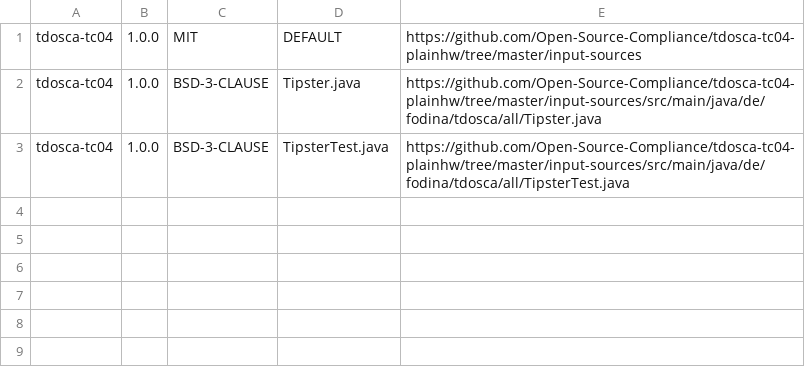
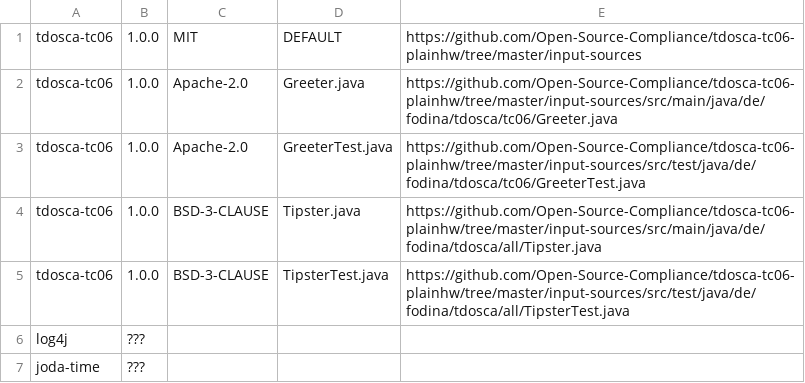
Before and after one commit to Open-Source-Compliance/tdosca-tc06-plainhw, a CSV file: reference-compliance-artifacts/bom.csv, drawn as a sheet.

Commit message:
Fix compliance artifacts (state 2020-11-15)

```diff
--- a/reference-compliance-artifacts/bom.csv
+++ b/reference-compliance-artifacts/bom.csv
@@ -1,3 +1,7 @@
-tdosca-tc04,1.0.0,MIT,DEFAULT,https://github.com/Open-Source-Compliance/tdosca-tc04-plainhw/tree/master/input-sources
-tdosca-tc04,1.0.0,BSD-3-CLAUSE,Tipster.java,https://github.com/Open-Source-Compliance/tdosca-tc04-plainhw/tree/master/input-sources/src/main/java/de/fodina/tdosca/all/Tipster.java
-tdosca-tc04,1.0.0,BSD-3-CLAUSE,TipsterTest.java,https://github.com/Open-Source-Compliance/tdosca-tc04-plainhw/tree/master/input-sources/src/main/java/de/fodina/tdosca/all/TipsterTest.java
+tdosca-tc06,1.0.0,MIT,DEFAULT,https://github.com/Open-Source-Compliance/tdosca-tc06-plainhw/tree/master/input-sources
+tdosca-tc06,1.0.0,Apache-2.0,Greeter.java,https://github.com/Open-Source-Compliance/tdosca-tc06-plainhw/tree/master/input-sources/src/main/java/de/fodina/tdosca/tc06/Greeter.java
+tdosca-tc06,1.0.0,Apache-2.0,GreeterTest.java,https://github.com/Open-Source-Compliance/tdosca-tc06-plainhw/tree/master/input-sources/src/test/java/de/fodina/tdosca/tc06/GreeterTest.java
+tdosca-tc06,1.0.0,BSD-3-CLAUSE,Tipster.java,https://github.com/Open-Source-Compliance/tdosca-tc06-plainhw/tree/master/input-sources/src/main/java/de/fodina/tdosca/all/Tipster.java
+tdosca-tc06,1.0.0,BSD-3-CLAUSE,TipsterTest.java,https://github.com/Open-Source-Compliance/tdosca-tc06-plainhw/tree/master/input-sources/src/test/java/de/fodina/tdosca/all/TipsterTest.java
+log4j, ???
+joda-time, ???
```
Also changed, not shown: 1 other file.
